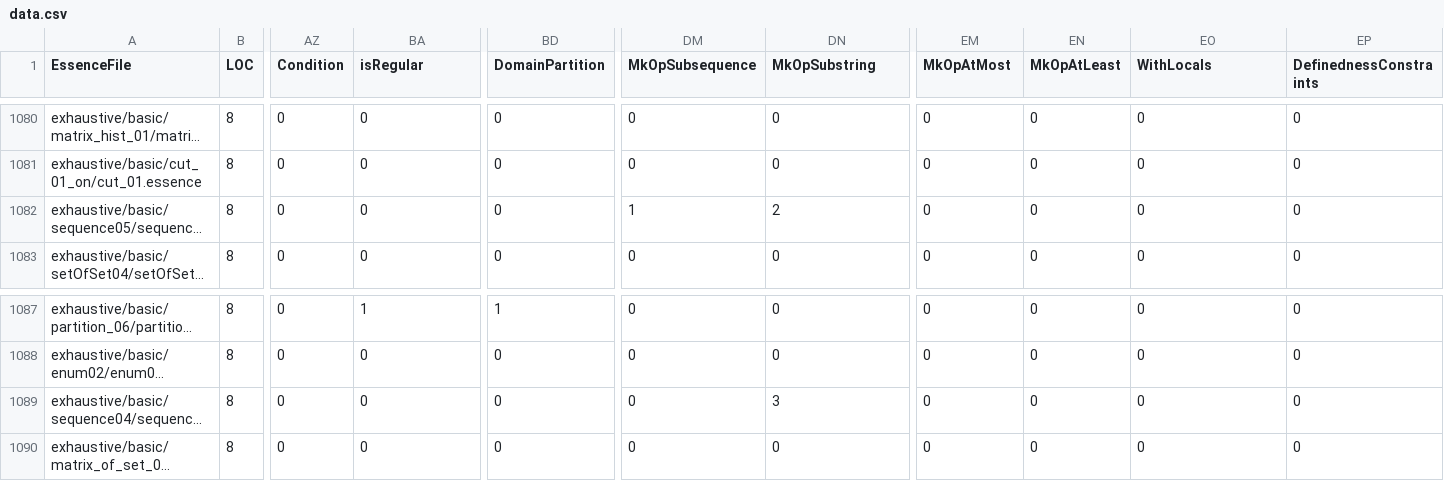
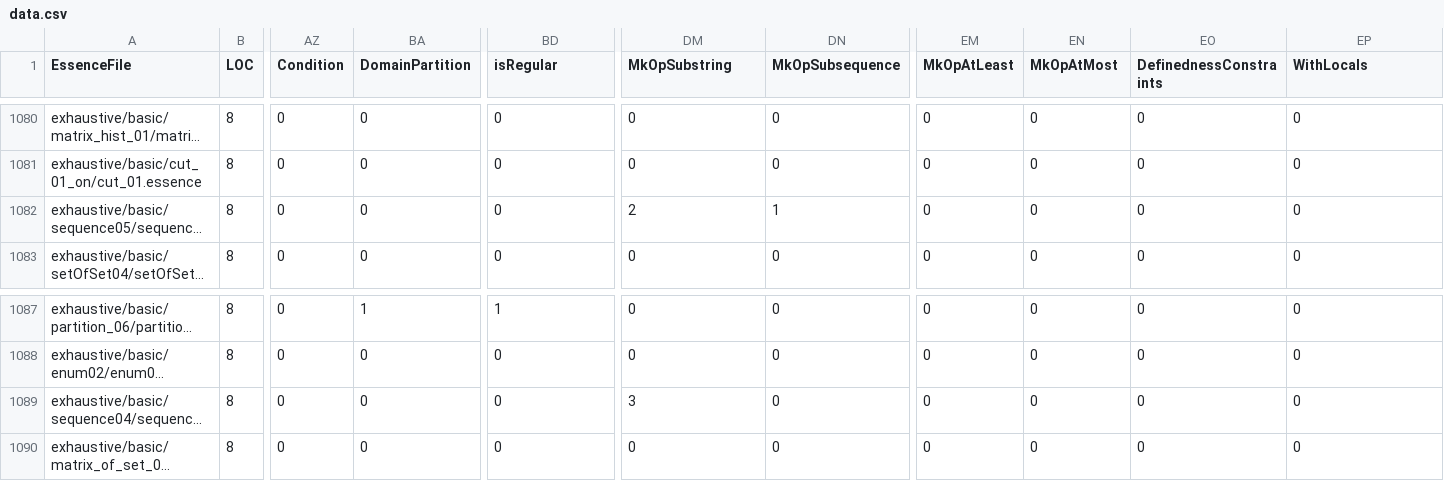
Before and after one commit to EdwardTheLegend/conjure-oxide, a CSV file: tools/essence-feature-usage-stats/data.csv, drawn as a sheet; only a part is shown, gaps mark what is left out; long unchanged cells end in …; the diff covers the shown part only; the diff names each change by its address in the sheet, - before the commit and + after, or states it on an @@ line.

```diff
--- a/tools/essence-feature-usage-stats/data.csv
+++ b/tools/essence-feature-usage-stats/data.csv
-BA1: isRegular
+BA1: DomainPartition
-BD1: DomainPartition
+BD1: isRegular
-DM1: MkOpSubsequence
+DM1: MkOpSubstring
-DN1: MkOpSubstring
+DN1: MkOpSubsequence
-EM1: MkOpAtMost
+EM1: MkOpAtLeast
-EN1: MkOpAtLeast
+EN1: MkOpAtMost
-EO1: WithLocals
+EO1: DefinednessConstraints
-EP1: DefinednessConstraints
+EP1: WithLocals
-DM1082 (MkOpSubstring): 1
+DM1082 (MkOpSubstring): 2
-DN1082 (MkOpSubsequence): 2
+DN1082 (MkOpSubsequence): 1
-DM1089 (MkOpSubstring): 0
+DM1089 (MkOpSubstring): 3
-DN1089 (MkOpSubsequence): 3
+DN1089 (MkOpSubsequence): 0
```
Also changed, not shown: 16 edited cells elsewhere in this file, 1 other file.
